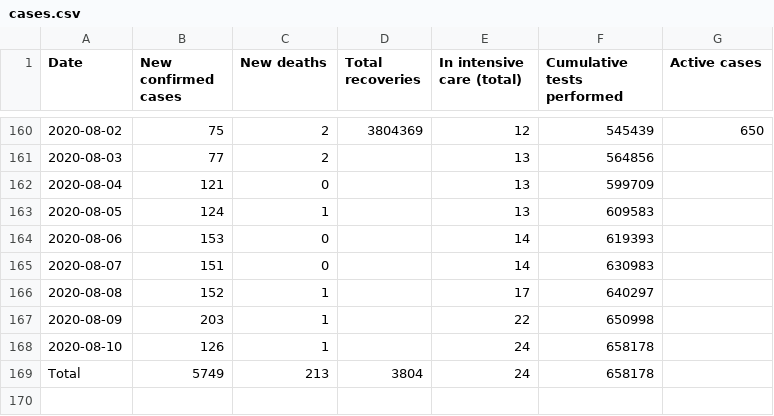
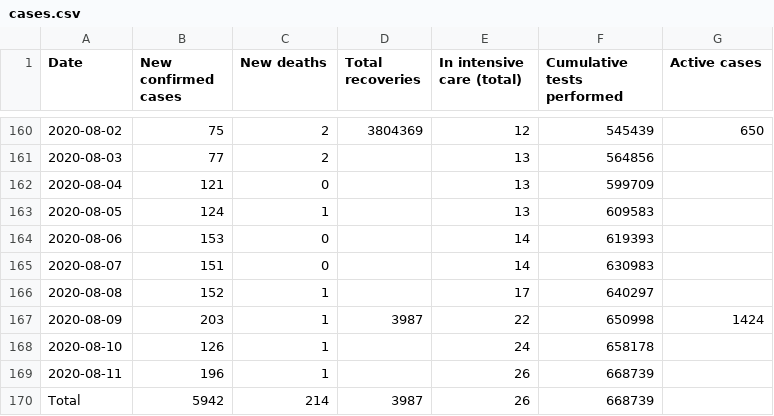
Before and after one commit to Covid-19-Response-Greece/covid19-greece-api, a CSV file: data/greece/wikipedia/cases.csv, drawn as a sheet; only a part is shown, gaps mark what is left out.

```diff
--- a/data/greece/wikipedia/cases.csv
+++ b/data/greece/wikipedia/cases.csv
@@ -166,4 +166,5 @@ Date,New confirmed cases,New deaths,Total recoveries,In intensive care (total),C
 2020-08-08,152,1,,17,640297,
-2020-08-09,203,1,,22,650998,
+2020-08-09,203,1,3987,22,650998,1424
 2020-08-10,126,1,,24,658178,
-Total,5749,213,3804,24,658178,
+2020-08-11,196,1,,26,668739,
+Total,5942,214,3987,26,668739,
```
Also changed, not shown: data/greece/isMOOD/cases_by_region_timeline.csv, 1 other file.
